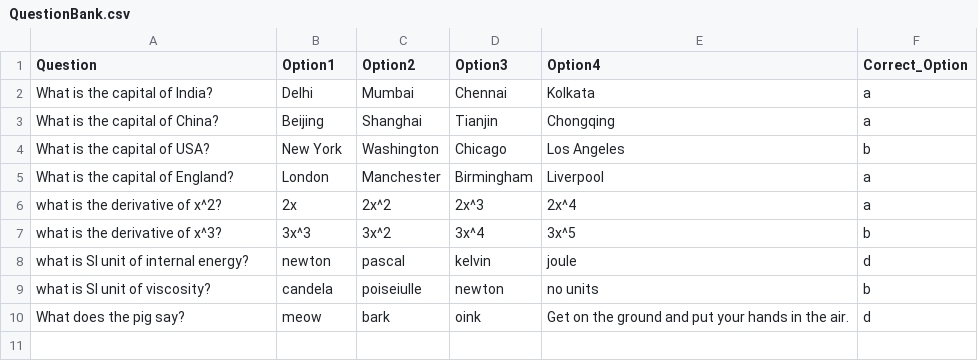
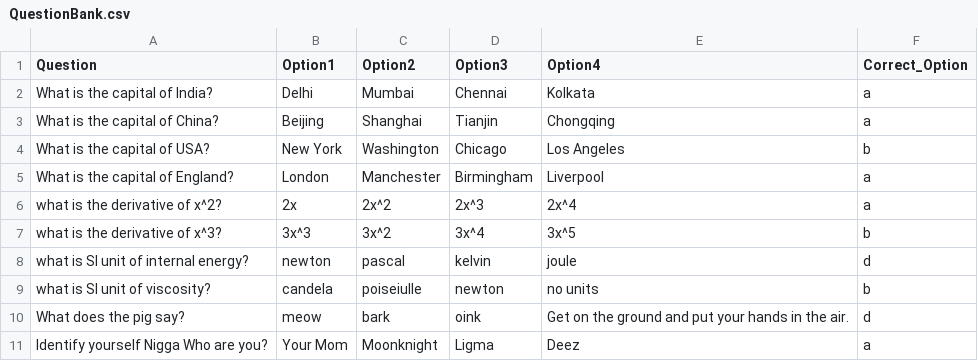
Before and after one commit to LethalZoro/StudentManagementSystem, a CSV file: QuestionBank.csv, drawn as a sheet; the diff names each change by its address in the sheet, - before the commit and + after, or states it on an @@ line.

```diff
--- a/QuestionBank.csv
+++ b/QuestionBank.csv
+row 11: Identify yourself Nigga Who are you? | Your Mom | Moonknight | Ligma | Deez | a
```
Also changed, not shown: Data.csv, 3 other files.
